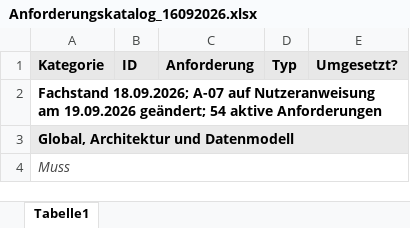
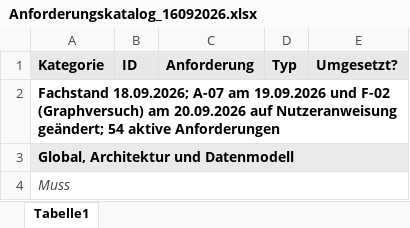
Before and after one commit to xBlitux/skilltree, an Excel workbook: docs/Anforderungskatalog_16092026.xlsx, sheet Tabelle1, drawn as a sheet; only a part is shown; values as stored, in another font and other column widths than the file's, no borders; the diff covers the shown part only; the diff names each change by its address in the sheet, - before the commit and + after, or states it on an @@ line.

Commit message:
v1_taxonomie_graph implemented

```diff
--- a/docs/Anforderungskatalog_16092026.xlsx (sheet Tabelle1)
+++ b/docs/Anforderungskatalog_16092026.xlsx (sheet Tabelle1)
-A2 (Kategorie): …18.09.2026; A-07 auf Nutzeranweisung am 19.09.2026 geändert; 54…
+A2 (Kategorie): …18.09.2026; A-07 am 19.09.2026 und F-02 (Graphversuch) am 20.09.2026 auf Nutzeranweisung geändert; 54…
```
Also changed, not shown: 1 edited cell elsewhere in this sheet, 11 other files.
